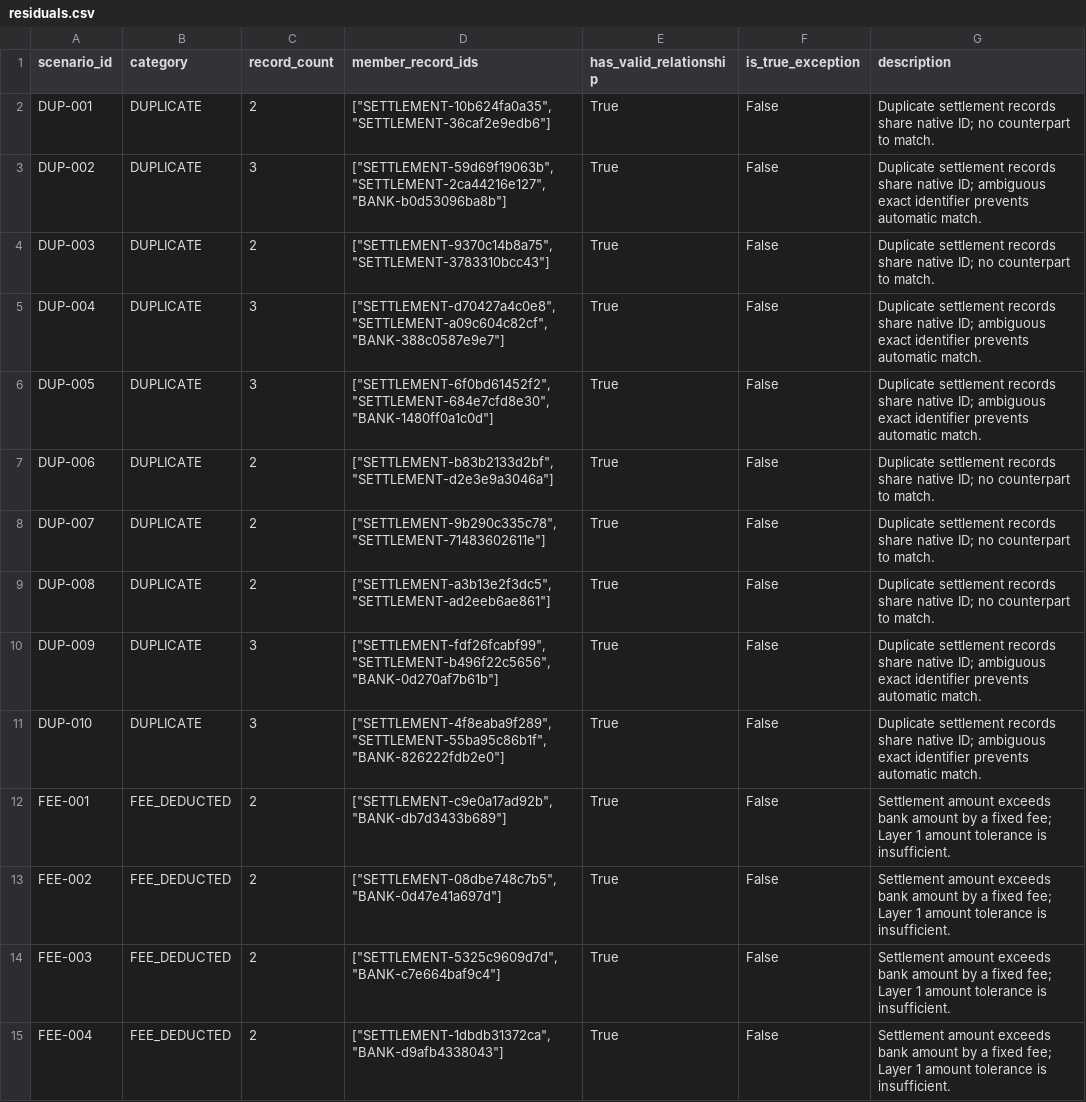
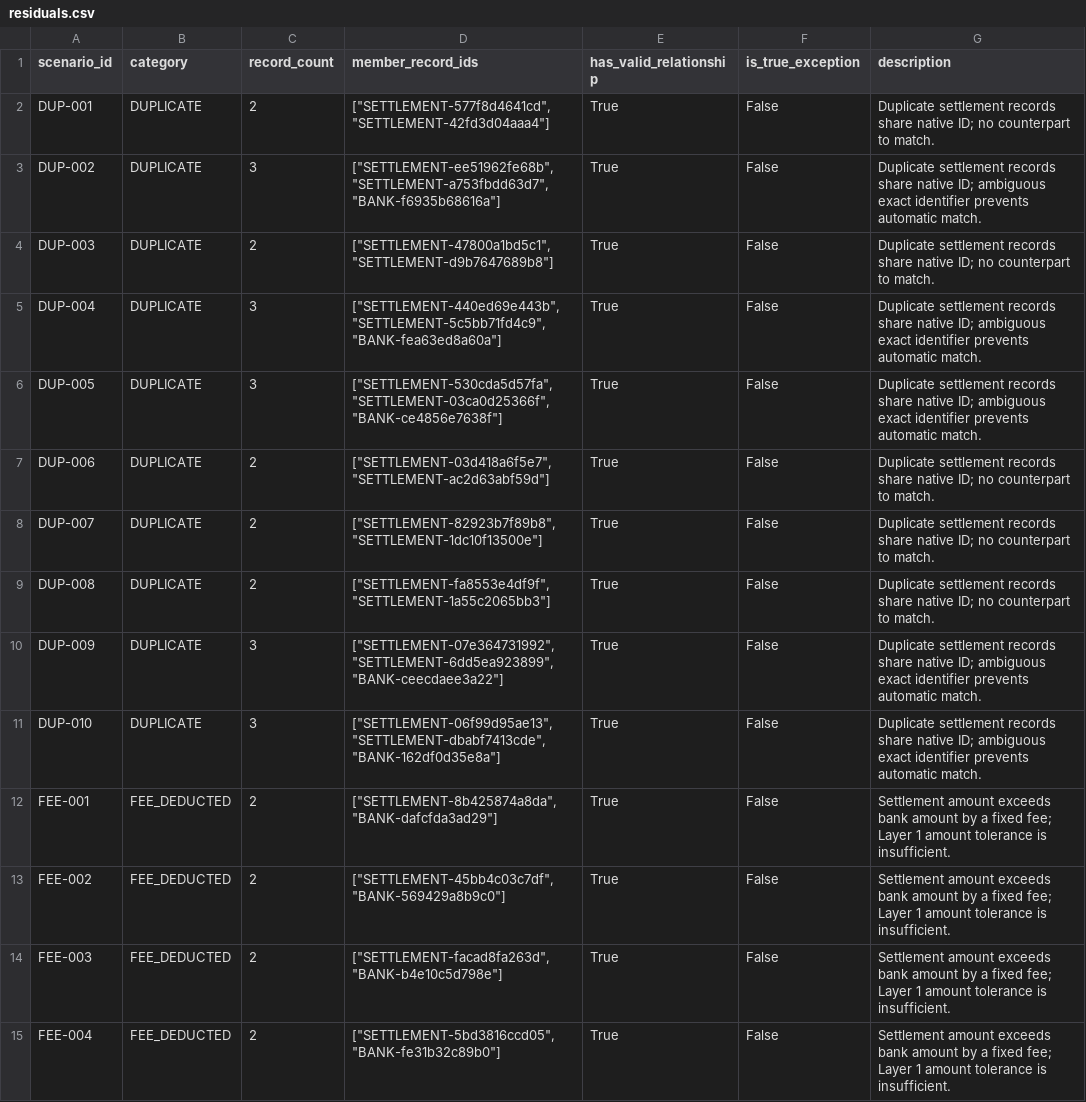
Before and after one commit to RaihanBasha7/Concord-Razorpay, a CSV file: data/residuals.csv, drawn as a sheet; only a part is shown; the diff covers the shown part only.

```diff
--- a/data/residuals.csv
+++ b/data/residuals.csv
@@ -1,15 +1,15 @@
 scenario_id,category,record_count,member_record_ids,has_valid_relationship,is_true_exception,description
-DUP-001,DUPLICATE,2,"[""SETTLEMENT-10b624fa0a35"", ""SETTLEMENT-36caf2e9edb6""]",True,False,Duplicate settlement records share native ID; no counterpart to match.
-DUP-002,DUPLICATE,3,"[""SETTLEMENT-59d69f19063b"", ""SETTLEMENT-2ca44216e127"", ""BANK-b0d53096ba8b""]",True,False,Duplicate settlement records share native ID; ambiguous exact identifier prevents automatic match.
-DUP-003,DUPLICATE,2,"[""SETTLEMENT-9370c14b8a75"", ""SETTLEMENT-3783310bcc43""]",True,False,Duplicate settlement records share native ID; no counterpart to match.
-DUP-004,DUPLICATE,3,"[""SETTLEMENT-d70427a4c0e8"", ""SETTLEMENT-a09c604c82cf"", ""BANK-388c0587e9e7""]",True,False,Duplicate settlement records share native ID; ambiguous exact identifier prevents automatic match.
-DUP-005,DUPLICATE,3,"[""SETTLEMENT-6f0bd61452f2"", ""SETTLEMENT-684e7cfd8e30"", ""BANK-1480ff0a1c0d""]",True,False,Duplicate settlement records share native ID; ambiguous exact identifier prevents automatic match.
-DUP-006,DUPLICATE,2,"[""SETTLEMENT-b83b2133d2bf"", ""SETTLEMENT-d2e3e9a3046a""]",True,False,Duplicate settlement records share native ID; no counterpart to match.
-DUP-007,DUPLICATE,2,"[""SETTLEMENT-9b290c335c78"", ""SETTLEMENT-71483602611e""]",True,False,Duplicate settlement records share native ID; no counterpart to match.
-DUP-008,DUPLICATE,2,"[""SETTLEMENT-a3b13e2f3dc5"", ""SETTLEMENT-ad2eeb6ae861""]",True,False,Duplicate settlement records share native ID; no counterpart to match.
-DUP-009,DUPLICATE,3,"[""SETTLEMENT-fdf26fcabf99"", ""SETTLEMENT-b496f22c5656"", ""BANK-0d270af7b61b""]",True,False,Duplicate settlement records share native ID; ambiguous exact identifier prevents automatic match.
-DUP-010,DUPLICATE,3,"[""SETTLEMENT-4f8eaba9f289"", ""SETTLEMENT-55ba95c86b1f"", ""BANK-826222fdb2e0""]",True,False,Duplicate settlement records share native ID; ambiguous exact identifier prevents automatic match.
-FEE-001,FEE_DEDUCTED,2,"[""SETTLEMENT-c9e0a17ad92b"", ""BANK-db7d3433b689""]",True,False,Settlement amount exceeds bank amount by a fixed fee; Layer 1 amount tolerance is insufficient.
-FEE-002,FEE_DEDUCTED,2,"[""SETTLEMENT-08dbe748c7b5"", ""BANK-0d47e41a697d""]",True,False,Settlement amount exceeds bank amount by a fixed fee; Layer 1 amount tolerance is insufficient.
-FEE-003,FEE_DEDUCTED,2,"[""SETTLEMENT-5325c9609d7d"", ""BANK-c7e664baf9c4""]",True,False,Settlement amount exceeds bank amount by a fixed fee; Layer 1 amount tolerance is insufficient.
-FEE-004,FEE_DEDUCTED,2,"[""SETTLEMENT-1dbdb31372ca"", ""BANK-d9afb4338043""]",True,False,Settlement amount exceeds bank amount by a fixed fee; Layer 1 amount tolerance is insufficient.
+DUP-001,DUPLICATE,2,"[""SETTLEMENT-577f8d4641cd"", ""SETTLEMENT-42fd3d04aaa4""]",True,False,Duplicate settlement records share native ID; no counterpart to match.
+DUP-002,DUPLICATE,3,"[""SETTLEMENT-ee51962fe68b"", ""SETTLEMENT-a753fbdd63d7"", ""BANK-f6935b68616a""]",True,False,Duplicate settlement records share native ID; ambiguous exact identifier prevents automatic match.
+DUP-003,DUPLICATE,2,"[""SETTLEMENT-47800a1bd5c1"", ""SETTLEMENT-d9b7647689b8""]",True,False,Duplicate settlement records share native ID; no counterpart to match.
+DUP-004,DUPLICATE,3,"[""SETTLEMENT-440ed69e443b"", ""SETTLEMENT-5c5bb71fd4c9"", ""BANK-fea63ed8a60a""]",True,False,Duplicate settlement records share native ID; ambiguous exact identifier prevents automatic match.
+DUP-005,DUPLICATE,3,"[""SETTLEMENT-530cda5d57fa"", ""SETTLEMENT-03ca0d25366f"", ""BANK-ce4856e7638f""]",True,False,Duplicate settlement records share native ID; ambiguous exact identifier prevents automatic match.
+DUP-006,DUPLICATE,2,"[""SETTLEMENT-03d418a6f5e7"", ""SETTLEMENT-ac2d63abf59d""]",True,False,Duplicate settlement records share native ID; no counterpart to match.
+DUP-007,DUPLICATE,2,"[""SETTLEMENT-82923b7f89b8"", ""SETTLEMENT-1dc10f13500e""]",True,False,Duplicate settlement records share native ID; no counterpart to match.
+DUP-008,DUPLICATE,2,"[""SETTLEMENT-fa8553e4df9f"", ""SETTLEMENT-1a55c2065bb3""]",True,False,Duplicate settlement records share native ID; no counterpart to match.
+DUP-009,DUPLICATE,3,"[""SETTLEMENT-07e364731992"", ""SETTLEMENT-6dd5ea923899"", ""BANK-ceecdaee3a22""]",True,False,Duplicate settlement records share native ID; ambiguous exact identifier prevents automatic match.
+DUP-010,DUPLICATE,3,"[""SETTLEMENT-06f99d95ae13"", ""SETTLEMENT-dbabf7413cde"", ""BANK-162df0d35e8a""]",True,False,Duplicate settlement records share native ID; ambiguous exact identifier prevents automatic match.
+FEE-001,FEE_DEDUCTED,2,"[""SETTLEMENT-8b425874a8da"", ""BANK-dafcfda3ad29""]",True,False,Settlement amount exceeds bank amount by a fixed fee; Layer 1 amount tolerance is insufficient.
+FEE-002,FEE_DEDUCTED,2,"[""SETTLEMENT-45bb4c03c7df"", ""BANK-569429a8b9c0""]",True,False,Settlement amount exceeds bank amount by a fixed fee; Layer 1 amount tolerance is insufficient.
+FEE-003,FEE_DEDUCTED,2,"[""SETTLEMENT-facad8fa263d"", ""BANK-b4e10c5d798e""]",True,False,Settlement amount exceeds bank amount by a fixed fee; Layer 1 amount tolerance is insufficient.
+FEE-004,FEE_DEDUCTED,2,"[""SETTLEMENT-5bd3816ccd05"", ""BANK-fe31b32c89b0""]",True,False,Settlement amount exceeds bank amount by a fixed fee; Layer 1 amount tolerance is insufficient.
```
Also changed, not shown: 63 edited cells elsewhere in this file, data/bank.csv, data/ledger.csv, 39 other files.
